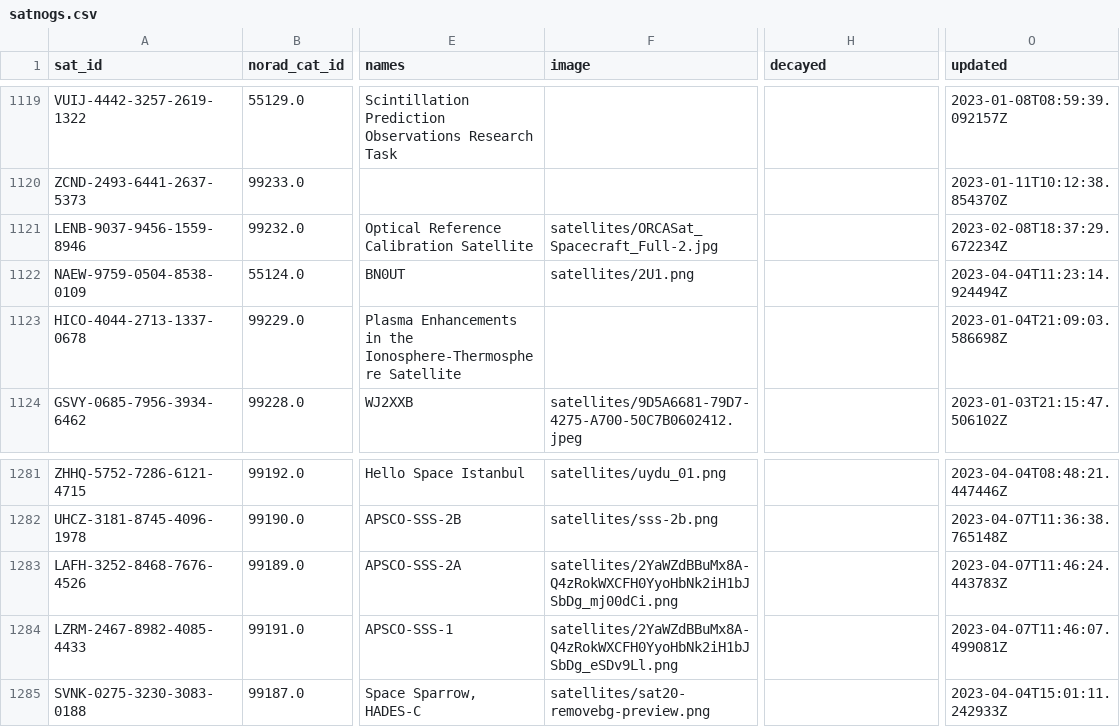
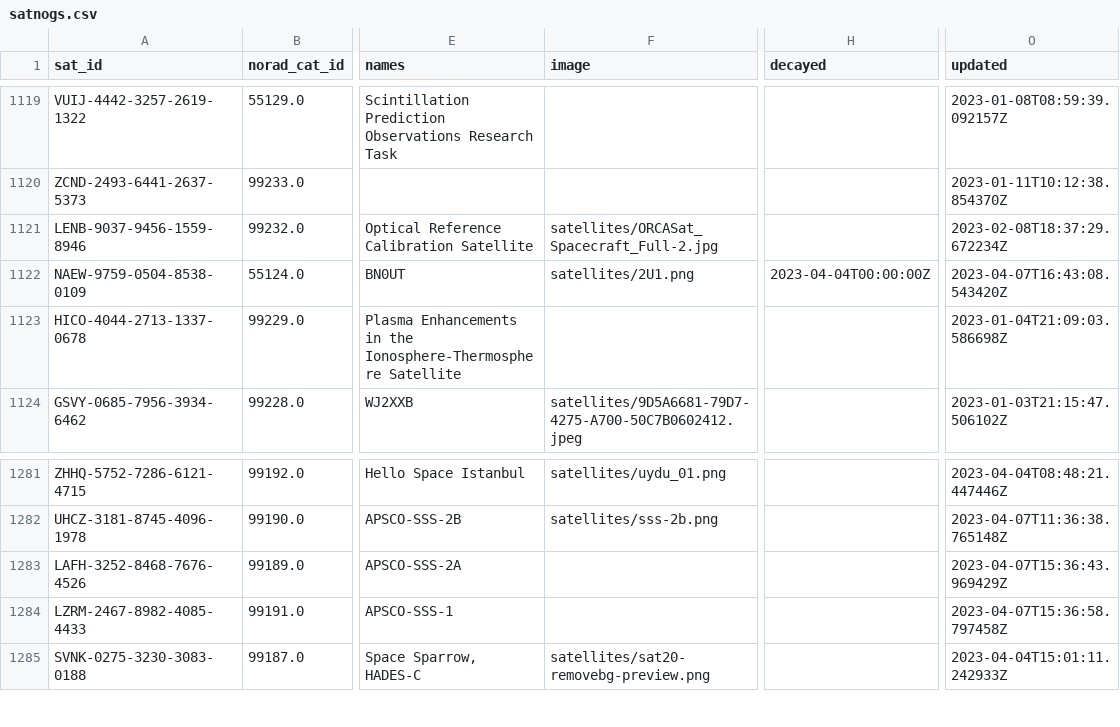
Before and after one commit to maruko8k/amateur-satellite-database, a CSV file: data/satnogs.csv, drawn as a sheet; only a part is shown, gaps mark what is left out; the diff names each change by its address in the sheet, - before the commit and + after, or states it on an @@ line.

```diff
--- a/data/satnogs.csv
+++ b/data/satnogs.csv
-H1122 (decayed): (empty)
+H1122 (decayed): 2023-04-04T00:00:00Z
-O1122 (updated): 2023-04-04T11:23:14.924494Z
+O1122 (updated): 2023-04-07T16:43:08.543420Z
-F1283 (image): satellites/2YaWZdBBuMx8A-Q4zRokWXCFH0YyoHbNk2iH1bJSbDg_mj00dCi.png
+F1283 (image): (empty)
-O1283 (updated): 2023-04-07T11:46:24.443783Z
+O1283 (updated): 2023-04-07T15:36:43.969429Z
-F1284 (image): satellites/2YaWZdBBuMx8A-Q4zRokWXCFH0YyoHbNk2iH1bJSbDg_eSDv9Ll.png
+F1284 (image): (empty)
-O1284 (updated): 2023-04-07T11:46:07.499081Z
+O1284 (updated): 2023-04-07T15:36:58.797458Z
```
Also changed, not shown: 1 other file.
